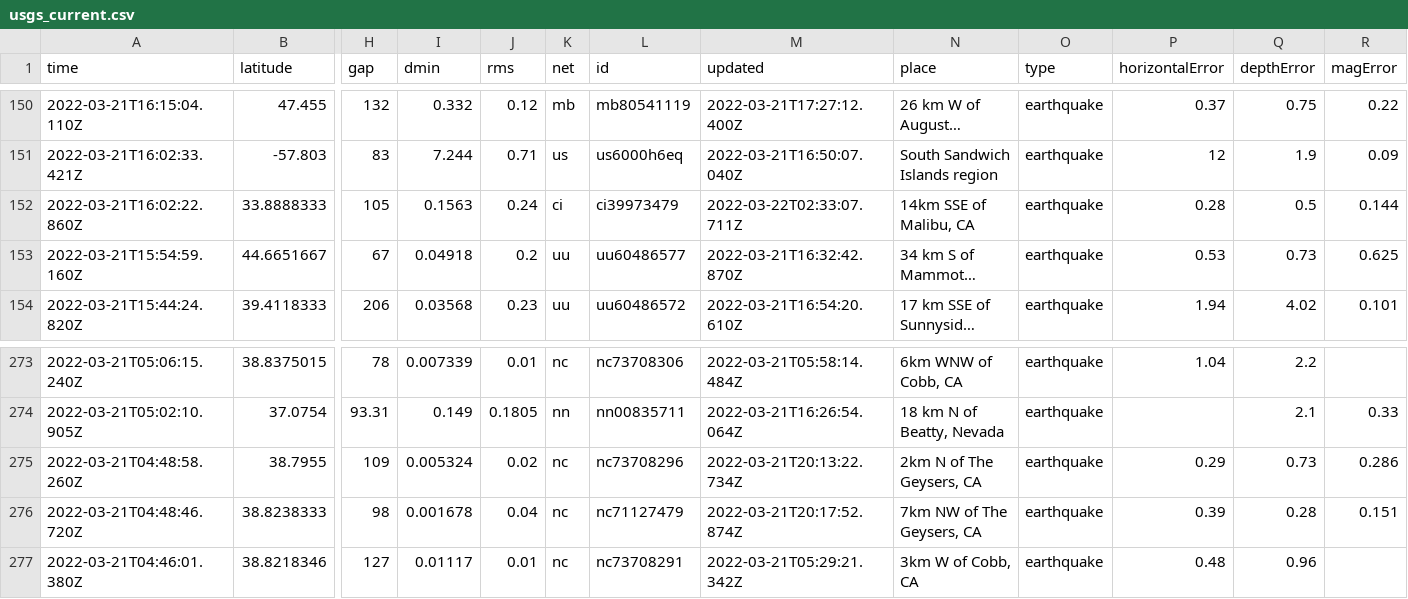
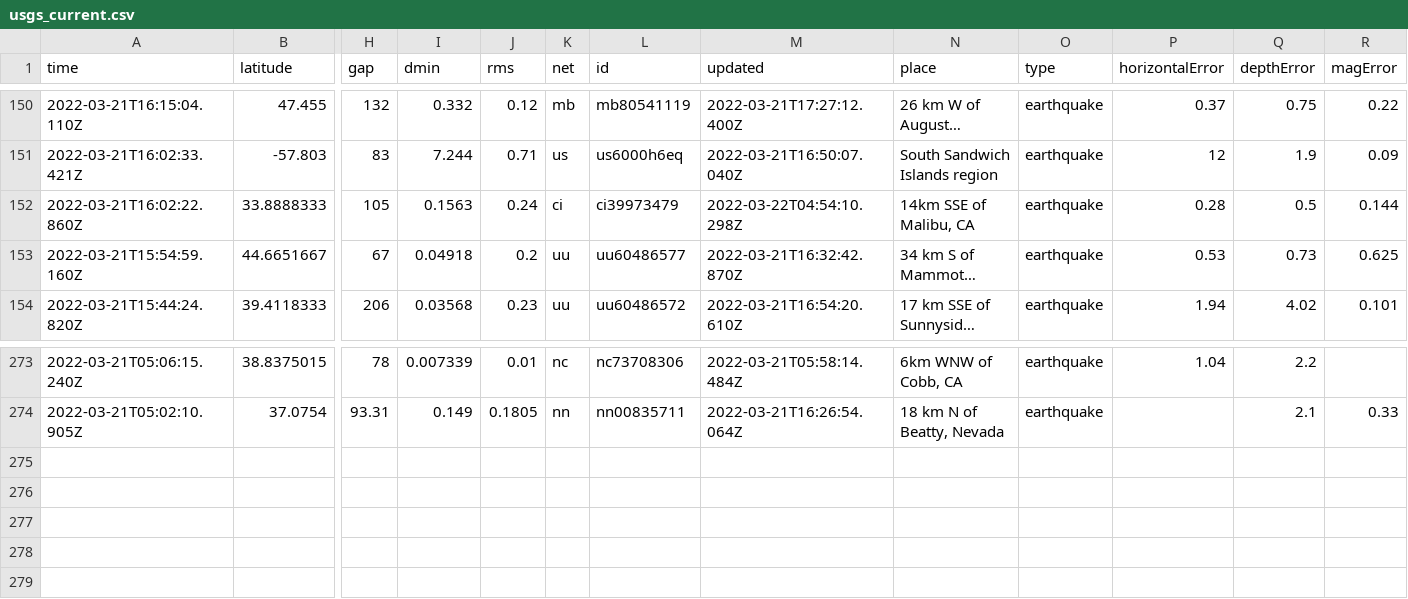
Before and after one commit to awallender/nicar22-github-actions, a CSV file: usgs_current.csv, drawn as a sheet; only a part is shown, gaps mark what is left out; long unchanged cells end in …; rows hold the shown columns only; the diff names each change by its address in the sheet, - before the commit and + after, or states it on an @@ line.

```diff
--- a/usgs_current.csv
+++ b/usgs_current.csv
-M152 (updated): 2022-03-22T02:33:07.711Z
+M152 (updated): 2022-03-22T04:54:10.298Z
-row 275: 2022-03-21T04:48:58.260Z | 38.7955 | 109 | 0.005324 | 0.02 | nc | nc73708296 | 2022-03-21T20:13:22.734Z | 2km N of The Geysers, CA | earthquake | 0.29 | 0.73 | 0.286
-row 276: 2022-03-21T04:48:46.720Z | 38.8238333 | 98 | 0.001678 | 0.04 | nc | nc71127479 | 2022-03-21T20:17:52.874Z | 7km NW of The Geysers, CA | earthquake | 0.39 | 0.28 | 0.151
-row 277: 2022-03-21T04:46:01.380Z | 38.8218346 | 127 | 0.01117 | 0.01 | nc | nc73708291 | 2022-03-21T05:29:21.342Z | 3km W of Cobb, CA | earthquake | 0.48 | 0.96
```
